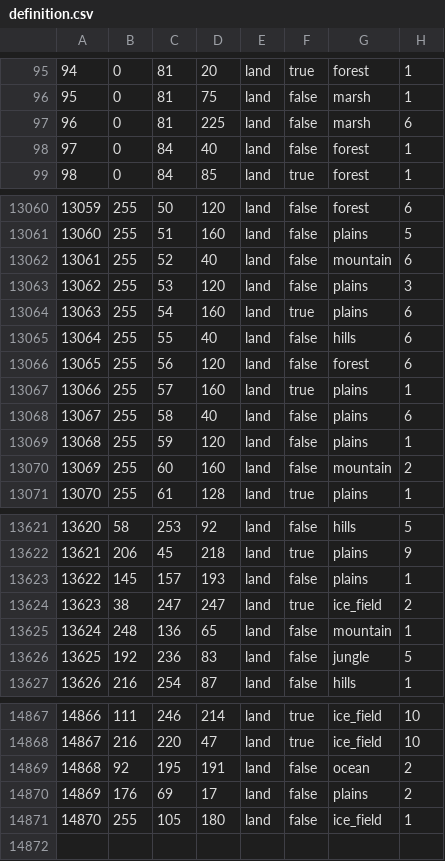
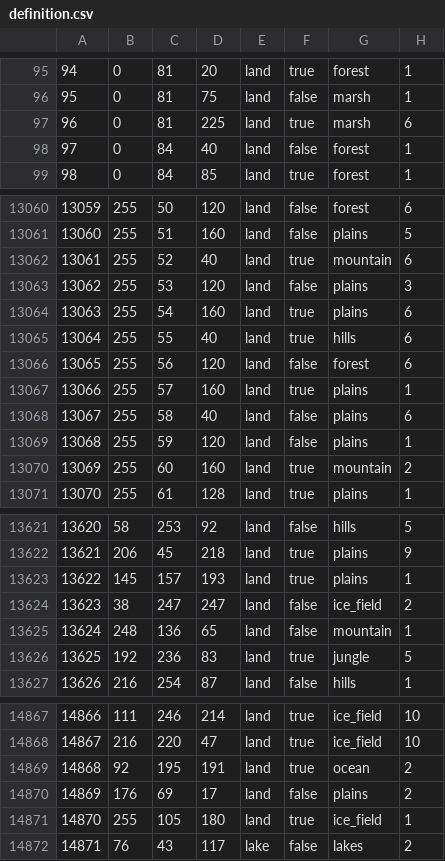
Before and after one commit to mengxinxier/Adorable_heart_260901, a CSV file: map/definition.csv, drawn as a sheet; only a part is shown, gaps mark what is left out; the diff covers the shown part only.

```diff
--- a/map/definition.csv
+++ b/map/definition.csv
@@ -96,3 +96,3 @@
 95;0;81;75;land;false;marsh;1
-96;0;81;225;land;false;marsh;6
+96;0;81;225;land;true;marsh;6
 97;0;84;40;land;false;forest;1
@@ -13061,6 +13061,6 @@
 13060;255;51;160;land;false;plains;5
-13061;255;52;40;land;false;mountain;6
+13061;255;52;40;land;true;mountain;6
 13062;255;53;120;land;false;plains;3
 13063;255;54;160;land;true;plains;6
-13064;255;55;40;land;false;hills;6
+13064;255;55;40;land;true;hills;6
 13065;255;56;120;land;false;forest;6
@@ -13069,3 +13069,3 @@
 13068;255;59;120;land;false;plains;1
-13069;255;60;160;land;false;mountain;2
+13069;255;60;160;land;true;mountain;2
 13070;255;61;128;land;true;plains;1
@@ -13622,6 +13622,6 @@
 13621;206;45;218;land;true;plains;9
-13622;145;157;193;land;false;plains;1
-13623;38;247;247;land;true;ice_field;2
+13622;145;157;193;land;true;plains;1
+13623;38;247;247;land;false;ice_field;2
 13624;248;136;65;land;false;mountain;1
-13625;192;236;83;land;false;jungle;5
+13625;192;236;83;land;true;jungle;5
 13626;216;254;87;land;false;hills;1
@@ -14868,4 +14868,5 @@
 14867;216;220;47;land;true;ice_field;10
-14868;92;195;191;land;false;ocean;2
+14868;92;195;191;land;true;ocean;2
 14869;176;69;17;land;false;plains;2
-14870;255;105;180;land;false;ice_field;1
+14870;255;105;180;land;true;ice_field;1
+14871;76;43;117;lake;false;lakes;2
```
Also changed, not shown: 27 edited cells elsewhere in this file, 15 other files.
